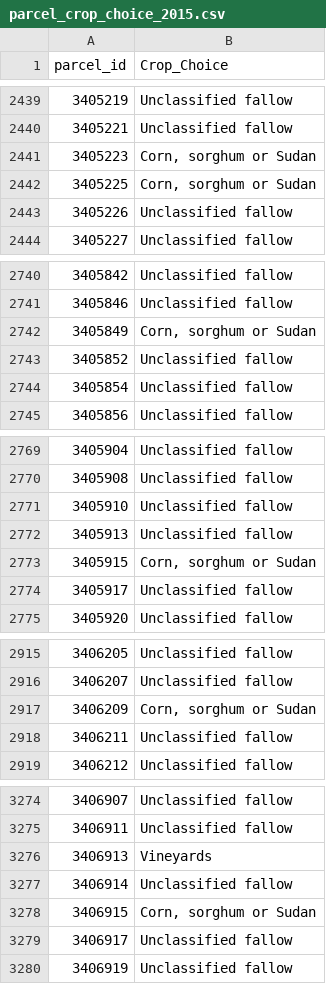
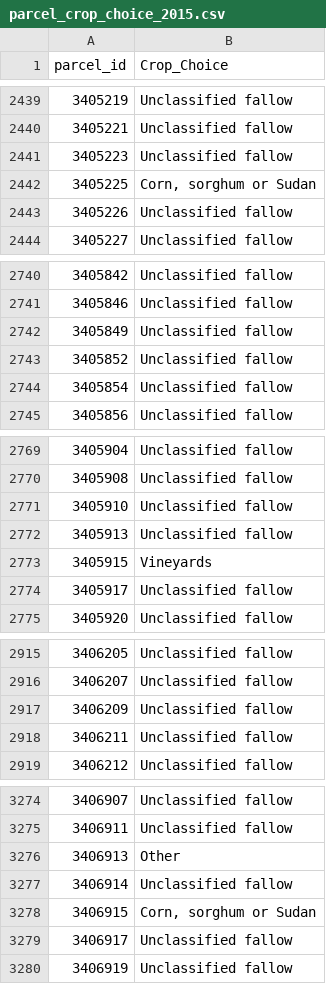
Before and after one commit to andrewcalderwood/CosumnesRiverRecharge, a CSV file: Projects/Levee_setback/economic_analysis/parcelchoicemodelupdate/parcel_crop_choice_2015.csv, drawn as a sheet; only a part is shown, gaps mark what is left out; the diff covers the shown part only.

```diff
--- a/Projects/Levee_setback/economic_analysis/parcelchoicemodelupdate/parcel_crop_choice_2015.csv
+++ b/Projects/Levee_setback/economic_analysis/parcelchoicemodelupdate/parcel_crop_choice_2015.csv
@@ -2440,3 +2440,3 @@ parcel_id,Crop_Choice
 3405221,Unclassified fallow
-3405223,"Corn, sorghum or Sudan"
+3405223,Unclassified fallow
 3405225,"Corn, sorghum or Sudan"
@@ -2741,3 +2741,3 @@ parcel_id,Crop_Choice
 3405846,Unclassified fallow
-3405849,"Corn, sorghum or Sudan"
+3405849,Unclassified fallow
 3405852,Unclassified fallow
@@ -2772,3 +2772,3 @@ parcel_id,Crop_Choice
 3405913,Unclassified fallow
-3405915,"Corn, sorghum or Sudan"
+3405915,Vineyards
 3405917,Unclassified fallow
@@ -2916,3 +2916,3 @@ parcel_id,Crop_Choice
 3406207,Unclassified fallow
-3406209,"Corn, sorghum or Sudan"
+3406209,Unclassified fallow
 3406211,Unclassified fallow
@@ -3275,3 +3275,3 @@ parcel_id,Crop_Choice
 3406911,Unclassified fallow
-3406913,Vineyards
+3406913,Other
 3406914,Unclassified fallow
```
Also changed, not shown: 12 edited cells elsewhere in this file, Projects/Levee_setback/economic_analysis/parcelchoicemodelupdate/parcel_crop_choice_2016.csv, Projects/Levee_setback/economic_analysis/parcelchoicemodelupdate/parcel_crop_choice_2017.csv, 34 other files.
